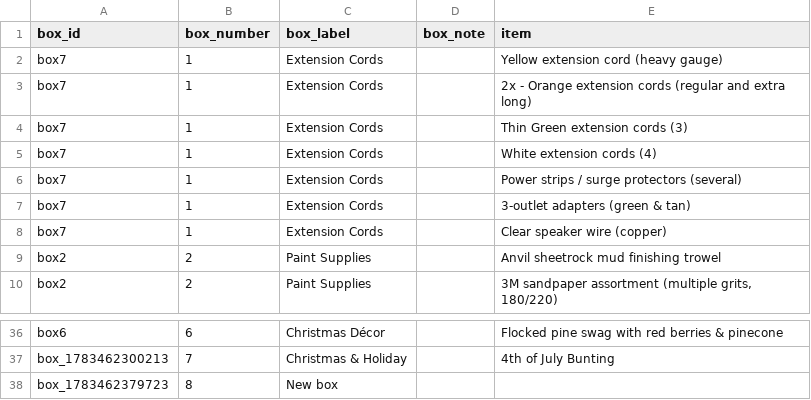
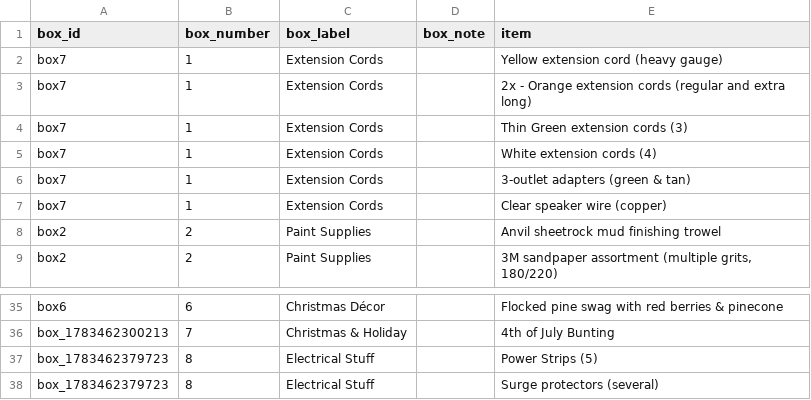
Before and after one commit to TimToolman/TimMooreDotNet, a CSV file: data/garage-boxes.csv, drawn as a sheet; only a part is shown, gaps mark what is left out.

Commit message:
Update garage boxes CSV

```diff
--- a/data/garage-boxes.csv
+++ b/data/garage-boxes.csv
@@ -5,3 +5,2 @@ box7,1,Extension Cords,,Thin Green extension cords (3)
 box7,1,Extension Cords,,White extension cords (4)
-box7,1,Extension Cords,,Power strips / surge protectors (several)
 box7,1,Extension Cords,,3-outlet adapters (green & tan)
@@ -37,2 +36,3 @@ box6,6,Christmas Décor,,Flocked pine swag with red berries & pinecone
 box_1783462300213,7,Christmas & Holiday,,4th of July Bunting
-box_1783462379723,8,New box,,
+box_1783462379723,8,Electrical Stuff,,Power Strips (5)
+box_1783462379723,8,Electrical Stuff,,Surge protectors (several)
```
